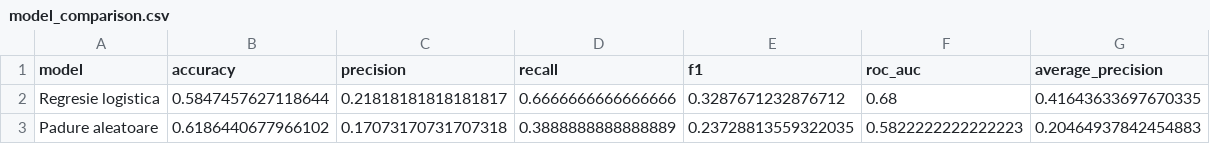
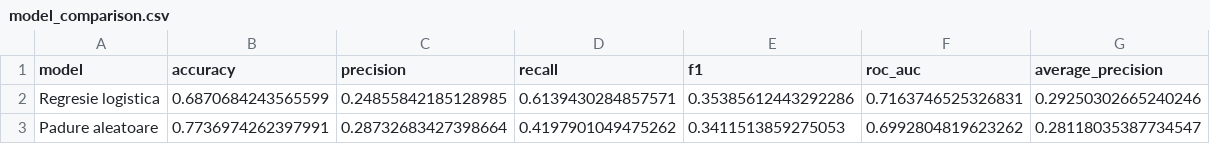
Before and after one commit to andreilaurentiuradu/IAPD_project, a CSV file: data/processed/model_comparison.csv, drawn as a sheet.

```diff
--- a/data/processed/model_comparison.csv
+++ b/data/processed/model_comparison.csv
@@ -1,3 +1,3 @@
 model,accuracy,precision,recall,f1,roc_auc,average_precision
-Regresie logistica,0.5847457627118644,0.21818181818181817,0.6666666666666666,0.3287671232876712,0.68,0.41643633697670335
-Padure aleatoare,0.6186440677966102,0.17073170731707318,0.3888888888888889,0.23728813559322035,0.5822222222222223,0.20464937842454883
+Regresie logistica,0.6870684243565599,0.24855842185128985,0.6139430284857571,0.35385612443292286,0.7163746525326831,0.29250302665240246
+Padure aleatoare,0.7736974262397991,0.28732683427398664,0.4197901049475262,0.3411513859275053,0.6992804819623262,0.28118035387734547
```
Also changed, not shown: 6 other files.
